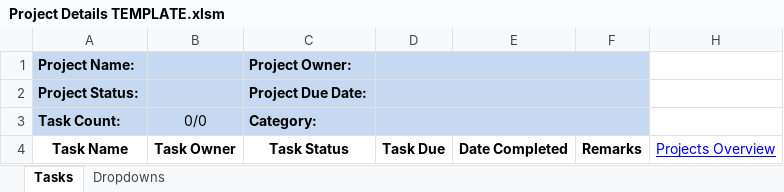
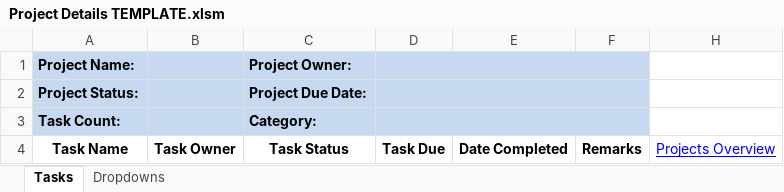
Before and after one commit to cuttle-cards/cuttle, an Excel workbook: Cuttle Agenda/Project Details TEMPLATE.xlsm, sheet Tasks, drawn as a sheet; values as stored, in another font and other column widths than the file's, no borders; conditional formats not drawn; the diff names each change by its address in the sheet, - before the commit and + after, or states it on an @@ line.

Commit message:
CSS stuff and Excel organization

```diff
--- a/Cuttle Agenda/Project Details TEMPLATE.xlsm (sheet Tasks)
+++ b/Cuttle Agenda/Project Details TEMPLATE.xlsm (sheet Tasks)
-B3: 0/0
+B3: (empty)
```
Also changed, not shown: Cuttle Agenda/Agenda Optimizations.xlsm, Cuttle Agenda/Front End Cleanup.xlsm, 13 other files.
